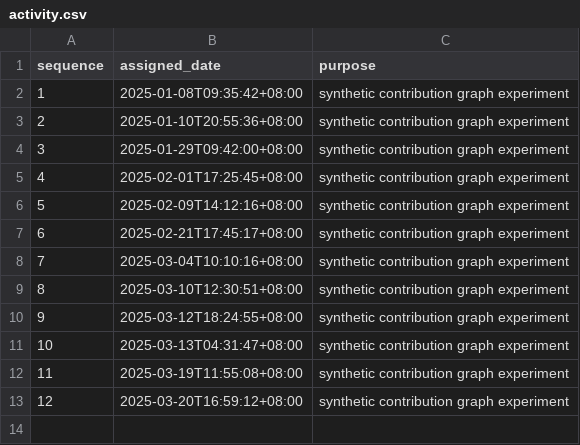
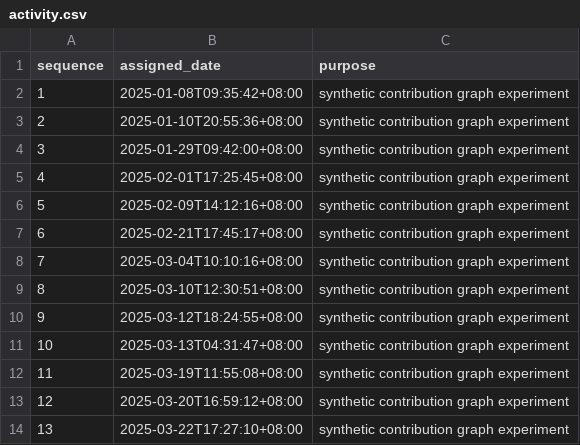
Before and after one commit to Dyoneus/hotel-game, a CSV file: activity.csv, drawn as a sheet.

Commit message:
Demo: synthetic activity 013/37

```diff
--- a/activity.csv
+++ b/activity.csv
@@ -13 +13,2 @@ sequence,assigned_date,purpose
 12,2025-03-20T16:59:12+08:00,synthetic contribution graph experiment
+13,2025-03-22T17:27:10+08:00,synthetic contribution graph experiment
```
